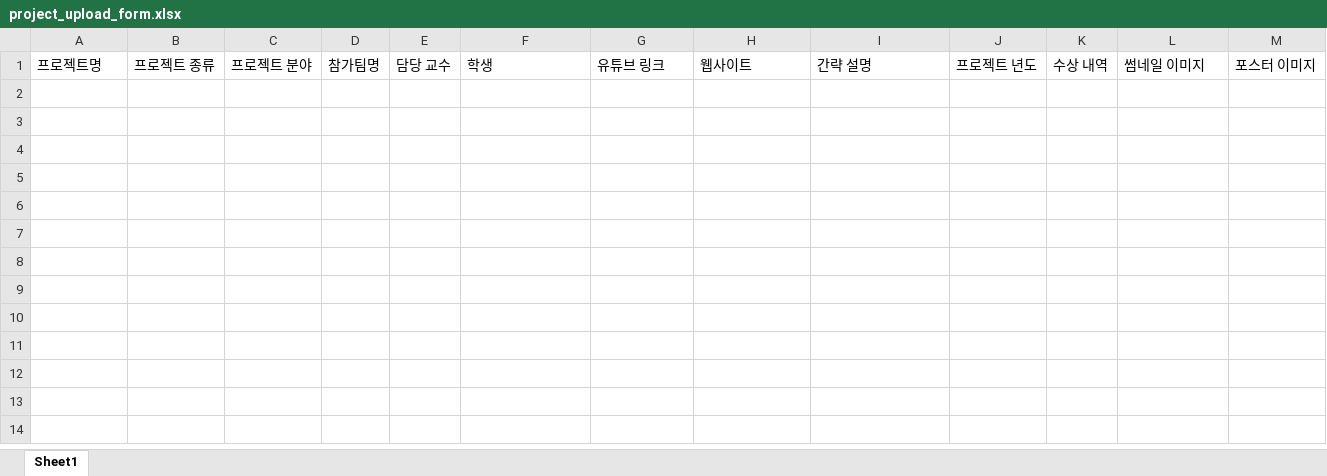
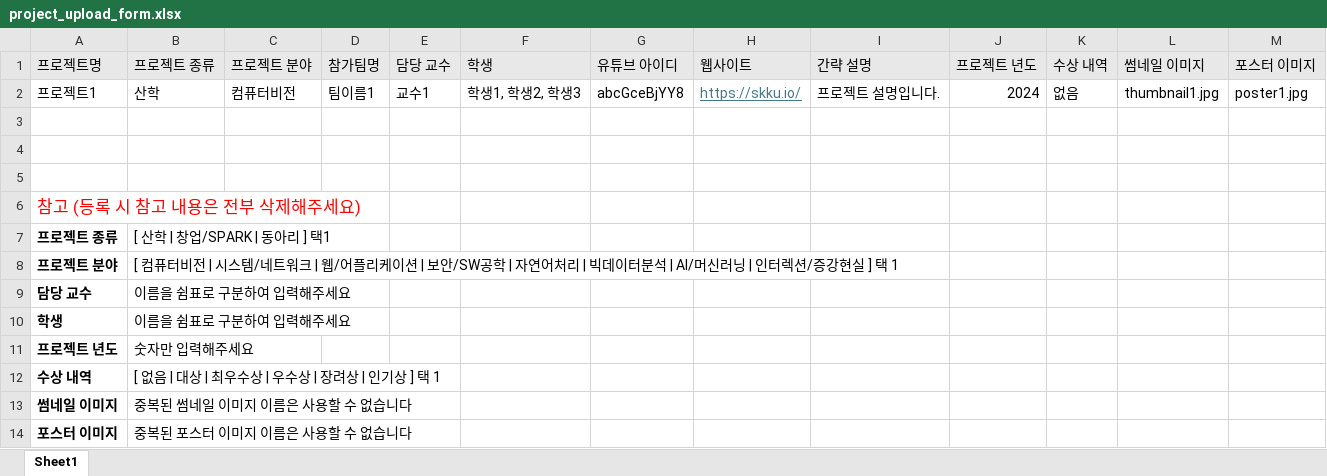
Before and after one commit to SystemConsultantGroup/S-top-backend, an Excel workbook: src/main/resources/form/project_upload_form.xlsx, sheet Sheet1, drawn as a sheet; values as stored, in another font and other column widths than the file's, no borders; the diff names each change by its address in the sheet, - before the commit and + after, or states it on an @@ line.

```diff
--- a/src/main/resources/form/project_upload_form.xlsx (sheet Sheet1)
+++ b/src/main/resources/form/project_upload_form.xlsx (sheet Sheet1)
-A1:M1 fill: none
+A1:M1 fill: #E8E8E8
-G1: 유튜브 링크
+G1: 유튜브 아이디
+row 2: 프로젝트1 | 산학 | 컴퓨터비전 | 팀이름1 | 교수1 | 학생1, 학생2, 학생3 | abcGceBjYY8 | https://skku.io/ | 프로젝트 설명입니다. | 2024 | 없음 | thumbnail1.jpg | poster1.jpg
+row 3: (empty)
+row 4: (empty)
+row 5: (empty)
+row 6: 참고 (등록 시 참고 내용은 전부 삭제해주세요)
+row 7: 프로젝트 종류 | [ 산학 | 창업/SPARK | 동아리 ] 택1
+row 8: 프로젝트 분야 | [ 컴퓨터비전 | 시스템/네트워크 | 웹/어플리케이션 | 보안/SW공학 | 자연어처리 | 빅데이터분석 | AI/머신러닝 | 인터렉션/증강현실 ] 택 1
+row 9: 담당 교수 | 이름을 쉼표로 구분하여 입력해주세요
+row 10: 학생 | 이름을 쉼표로 구분하여 입력해주세요
+row 11: 프로젝트 년도 | 숫자만 입력해주세요
+row 12: 수상 내역 | [ 없음 | 대상 | 최우수상 | 우수상 | 장려상 | 인기상 ] 택 1
+row 13: 썸네일 이미지 | 중복된 썸네일 이미지 이름은 사용할 수 없습니다
+row 14: 포스터 이미지 | 중복된 포스터 이미지 이름은 사용할 수 없습니다
```
Also changed, not shown: 12 other files.
